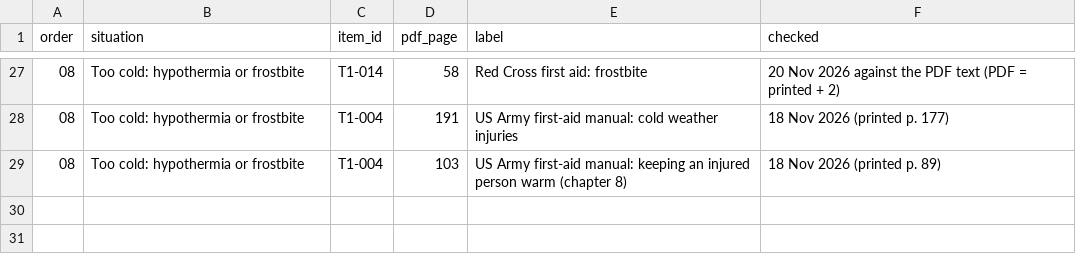
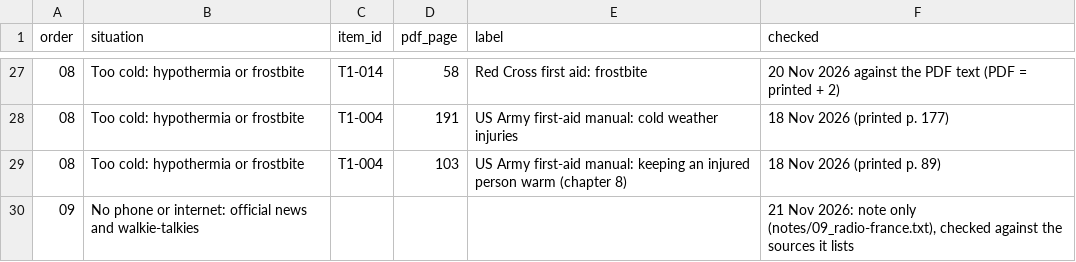
Before and after one commit to hbarakat140/knowledge-arc, a CSV file: frontdoor/situations.csv, drawn as a sheet; only a part is shown, gaps mark what is left out; the diff names each change by its address in the sheet, - before the commit and + after, or states it on an @@ line.

```diff
--- a/frontdoor/situations.csv
+++ b/frontdoor/situations.csv
+row 30: 09 | No phone or internet: official news and walkie-talkies |  |  |  | 21 Nov 2026: note only (notes/09_radio-france.txt), checked against the sources it lists
```
Also changed, not shown: catalog/coverage.csv, catalog/publishers.csv, 7 other files.
